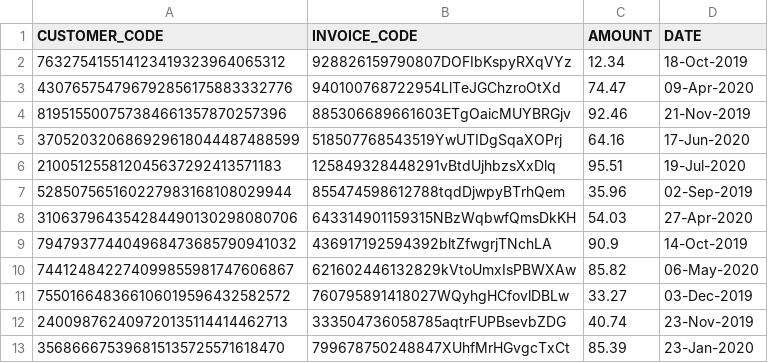
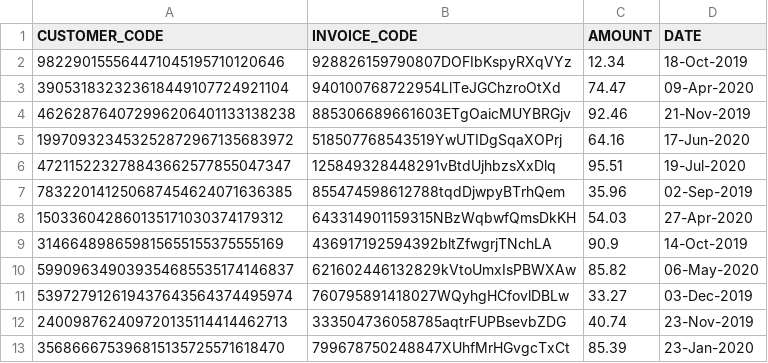
Before and after one commit to Muddl/StonebranchTechnical, a CSV file: INVOICE.csv, drawn as a sheet; only a part is shown.

Commit message:
Finished functon match_customer, match_invoice, & match_invoice item functions

```diff
--- a/INVOICE.csv
+++ b/INVOICE.csv
@@ -1,12 +1,12 @@
 CUSTOMER_CODE,INVOICE_CODE,AMOUNT,DATE
-763275415514123419323964065312,928826159790807DOFIbKspyRXqVYz,12.34,18-Oct-2019
-430765754796792856175883332776,940100768722954LlTeJGChzroOtXd,74.47,09-Apr-2020
-819515500757384661357870257396,885306689661603ETgOaicMUYBRGjv,92.46,21-Nov-2019
-370520320686929618044487488599,518507768543519YwUTIDgSqaXOPrj,64.16,17-Jun-2020
-210051255812045637292413571183,125849328448291vBtdUjhbzsXxDlq,95.51,19-Jul-2020
-528507565160227983168108029944,855474598612788tqdDjwpyBTrhQem,35.96,02-Sep-2019
-310637964354284490130298080706,643314901159315NBzWqbwfQmsDkKH,54.03,27-Apr-2020
-794793774404968473685790941032,436917192594392bltZfwgrjTNchLA,90.9,14-Oct-2019
-744124842274099855981747606867,621602446132829kVtoUmxIsPBWXAw,85.82,06-May-2020
-755016648366106019596432582572,760795891418027WQyhgHCfovlDBLw,33.27,03-Dec-2019
+982290155564471045195710120646,928826159790807DOFIbKspyRXqVYz,12.34,18-Oct-2019
+390531832323618449107724921104,940100768722954LlTeJGChzroOtXd,74.47,09-Apr-2020
+462628764072996206401133138238,885306689661603ETgOaicMUYBRGjv,92.46,21-Nov-2019
+199709323453252872967135683972,518507768543519YwUTIDgSqaXOPrj,64.16,17-Jun-2020
+472115223278843662577855047347,125849328448291vBtdUjhbzsXxDlq,95.51,19-Jul-2020
+783220141250687454624071636385,855474598612788tqdDjwpyBTrhQem,35.96,02-Sep-2019
+150336042860135171030374179312,643314901159315NBzWqbwfQmsDkKH,54.03,27-Apr-2020
+314664898659815655155375555169,436917192594392bltZfwgrjTNchLA,90.9,14-Oct-2019
+599096349039354685535174146837,621602446132829kVtoUmxIsPBWXAw,85.82,06-May-2020
+539727912619437643564374495974,760795891418027WQyhgHCfovlDBLw,33.27,03-Dec-2019
 240098762409720135114414462713,333504736058785aqtrFUPBsevbZDG,40.74,23-Nov-2019
```
Also changed, not shown: 4 other files.
